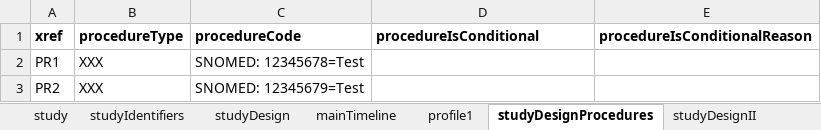
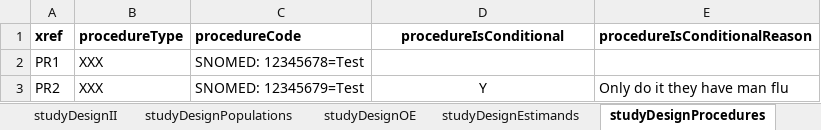
Before and after one commit to cdisc-org/usdm, an Excel workbook: source_data/profile_1.xlsx, sheet studyDesignProcedures, drawn as a sheet; values as stored, in another font and other column widths than the file's, no borders; the diff names each change by its address in the sheet, - before the commit and + after, or states it on an @@ line.

```diff
--- a/source_data/profile_1.xlsx (sheet studyDesignProcedures)
+++ b/source_data/profile_1.xlsx (sheet studyDesignProcedures)
@@ sheet tab order changed: studyDesignII | studyDesignPopulations | studyDesignOE | studyDesignEstimands | studyDesignProcedures @@
-D1 alignment: left
+D1 alignment: center
-D3 (procedureIsConditional): (empty)
+D3 (procedureIsConditional): Y
-E3 (procedureIsConditionalReason): (empty)
+E3 (procedureIsConditionalReason): Only do it they have man flu
```
Also changed, not shown: sheet mainTimeline, source_data/Roche Phase 3 NCT04320615.xlsx, source_data/cycles_1.xlsx, 17 other files.
